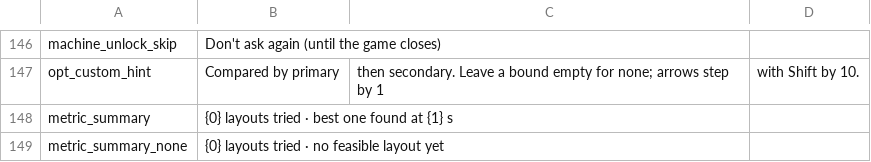
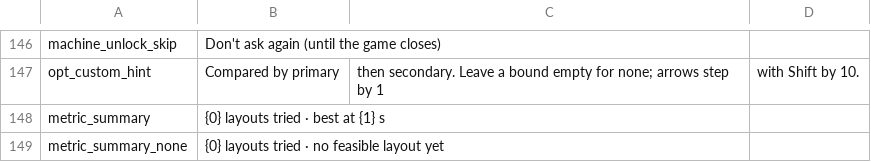
Before and after one commit to Ghostflamez/ModePuzzle_SteamMod, a CSV file: Localization/en.csv, drawn as a sheet; only a part is shown, gaps mark what is left out.

```diff
--- a/Localization/en.csv
+++ b/Localization/en.csv
@@ -147,3 +147,3 @@ machine_unlock_skip,Don't ask again (until the game closes)
 opt_custom_hint,Compared by primary, then secondary. Leave a bound empty for none; arrows step by 1, with Shift by 10.
-metric_summary,{0} layouts tried · best one found at {1} s
+metric_summary,{0} layouts tried · best at {1} s
 metric_summary_none,{0} layouts tried · no feasible layout yet
```
Also changed, not shown: Localization/zh-Hans.csv, 4 other files.
